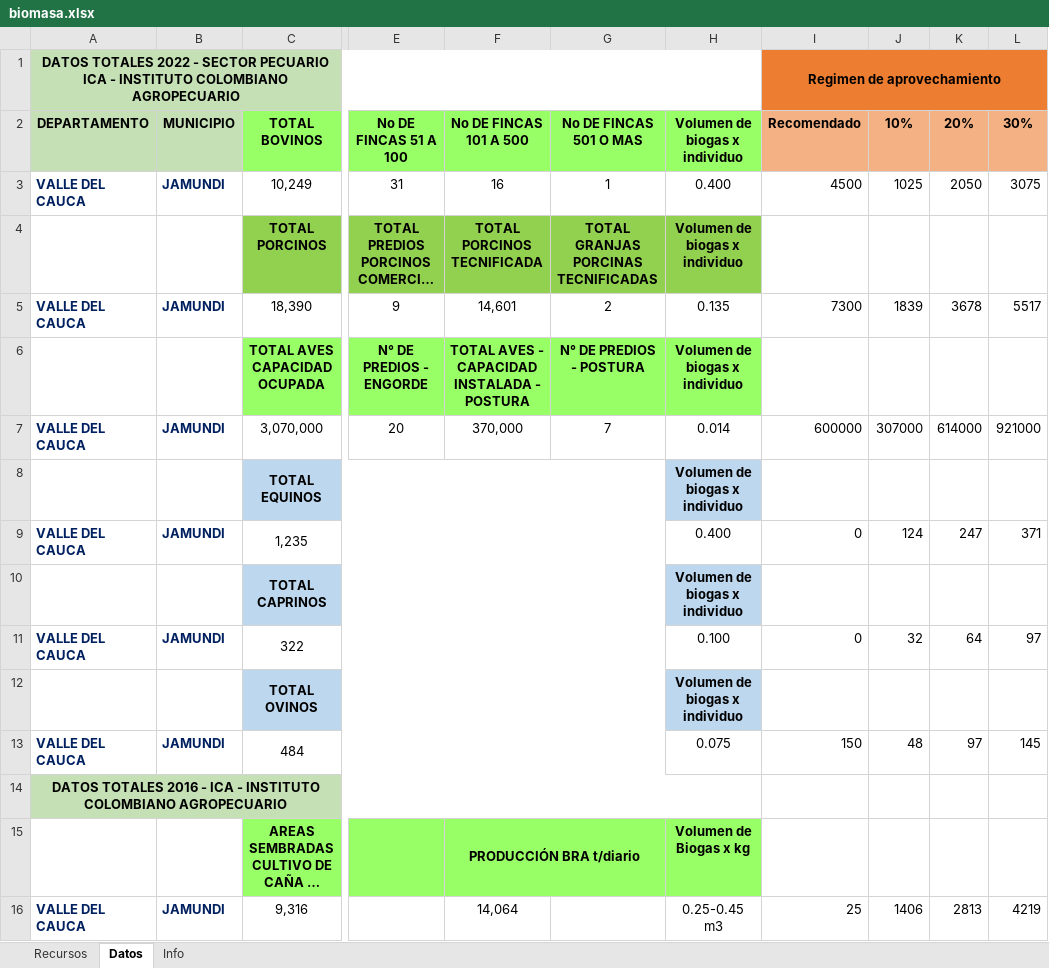
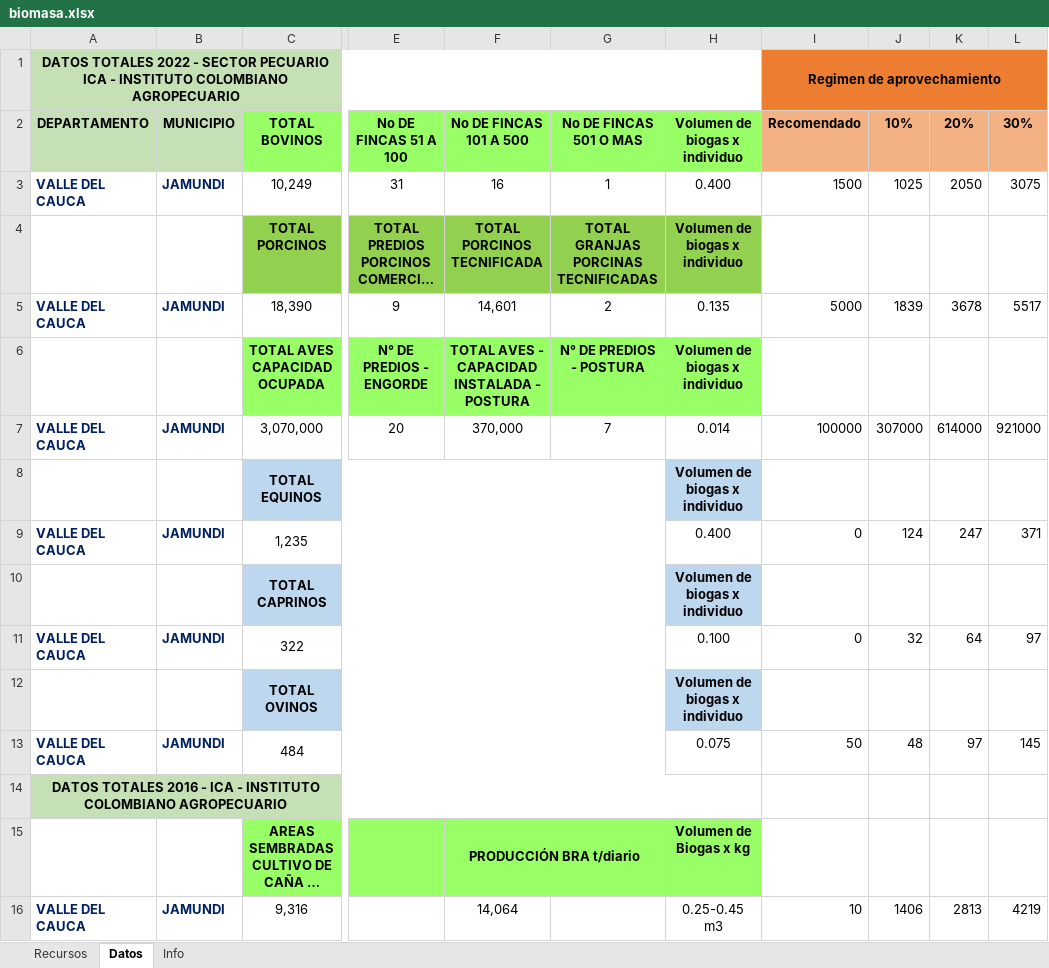
Before and after one commit to MateoBarrera/ResearchDev, an Excel workbook: data/biomass/biomasa.xlsx, sheet Datos, drawn as a sheet; only a part is shown, gaps mark what is left out; long unchanged cells end in …; values as stored, in another font and other column widths than the file's, no borders; conditional formats not drawn; the diff names each change by its address in the sheet, - before the commit and + after, or states it on an @@ line.

Commit message:
Test: Ajustes de datos de biomasa
Cambios en recurso aprovechable

```diff
--- a/data/biomass/biomasa.xlsx (sheet Datos)
+++ b/data/biomass/biomasa.xlsx (sheet Datos)
-I3: 4500
+I3: 1500
-I5: 7300
+I5: 5000
-I7: 600000
+I7: 100000
-I13: 150
+I13: 50
-I16: 25
+I16: 10
```
Also changed, not shown: 1 other file.
